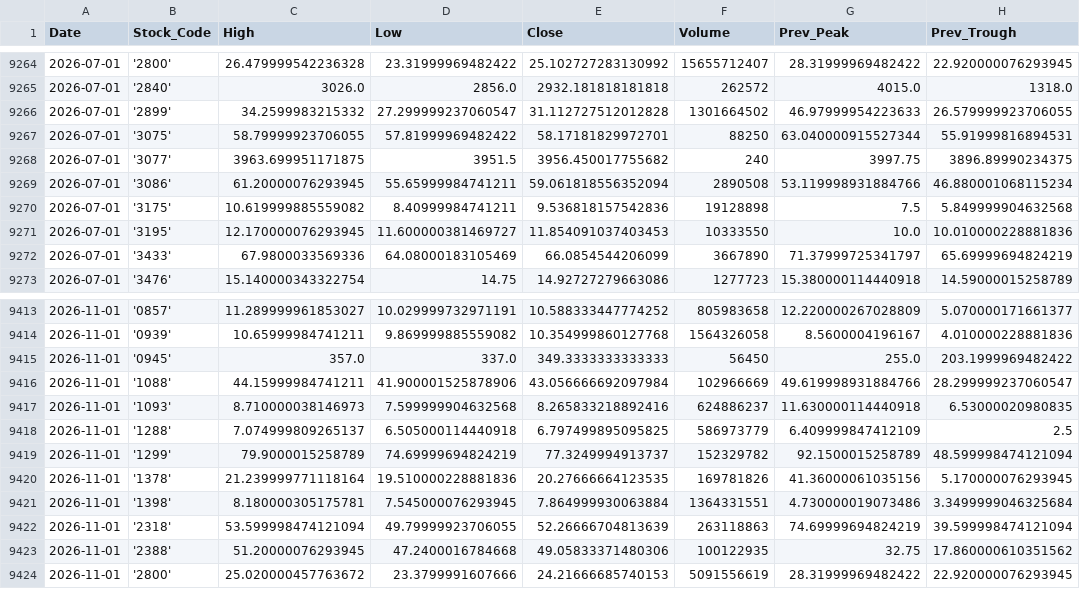
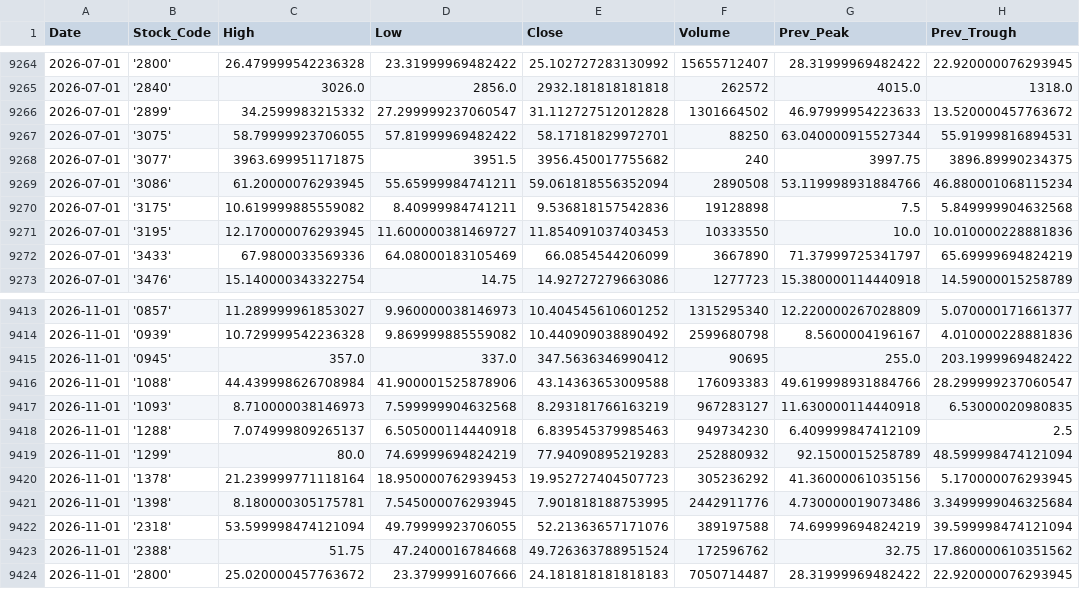
Before and after one commit to ahneth/myPortfolio, a CSV file: monthly_historical_prices.csv, drawn as a sheet; only a part is shown, gaps mark what is left out; the diff covers the shown part only.

```diff
--- a/monthly_historical_prices.csv
+++ b/monthly_historical_prices.csv
@@ -9265,3 +9265,3 @@ Date,Stock_Code,High,Low,Close,Volume,Prev_Peak,Prev_Trough
 2026-07-01,'2840',3026.0,2856.0,2932.181818181818,262572,4015.0,1318.0
-2026-07-01,'2899',34.2599983215332,27.299999237060547,31.112727512012828,1301664502,46.97999954223633,26.579999923706055
+2026-07-01,'2899',34.2599983215332,27.299999237060547,31.112727512012828,1301664502,46.97999954223633,13.520000457763672
 2026-07-01,'3075',58.79999923706055,57.81999969482422,58.17181829972701,88250,63.040000915527344,55.91999816894531
@@ -9413,12 +9413,12 @@ Date,Stock_Code,High,Low,Close,Volume,Prev_Peak,Prev_Trough
-2026-11-01,'0857',11.289999961853027,10.029999732971191,10.588333447774252,805983658,12.220000267028809,5.070000171661377
-2026-11-01,'0939',10.65999984741211,9.869999885559082,10.354999860127768,1564326058,8.5600004196167,4.010000228881836
-2026-11-01,'0945',357.0,337.0,349.3333333333333,56450,255.0,203.1999969482422
-2026-11-01,'1088',44.15999984741211,41.900001525878906,43.056666692097984,102966669,49.619998931884766,28.299999237060547
-2026-11-01,'1093',8.710000038146973,7.599999904632568,8.265833218892416,624886237,11.630000114440918,6.53000020980835
-2026-11-01,'1288',7.074999809265137,6.505000114440918,6.797499895095825,586973779,6.409999847412109,2.5
-2026-11-01,'1299',79.9000015258789,74.69999694824219,77.3249994913737,152329782,92.1500015258789,48.599998474121094
-2026-11-01,'1378',21.239999771118164,19.510000228881836,20.27666664123535,169781826,41.36000061035156,5.170000076293945
-2026-11-01,'1398',8.180000305175781,7.545000076293945,7.864999930063884,1364331551,4.730000019073486,3.3499999046325684
-2026-11-01,'2318',53.599998474121094,49.79999923706055,52.26666704813639,263118863,74.69999694824219,39.599998474121094
-2026-11-01,'2388',51.20000076293945,47.2400016784668,49.05833371480306,100122935,32.75,17.860000610351562
-2026-11-01,'2800',25.020000457763672,23.3799991607666,24.21666685740153,5091556619,28.31999969482422,22.920000076293945
+2026-11-01,'0857',11.289999961853027,9.960000038146973,10.404545610601252,1315295340,12.220000267028809,5.070000171661377
+2026-11-01,'0939',10.729999542236328,9.869999885559082,10.440909038890492,2599680798,8.5600004196167,4.010000228881836
+2026-11-01,'0945',357.0,337.0,347.5636346990412,90695,255.0,203.1999969482422
+2026-11-01,'1088',44.439998626708984,41.900001525878906,43.14363653009588,176093383,49.619998931884766,28.299999237060547
+2026-11-01,'1093',8.710000038146973,7.599999904632568,8.293181766163219,967283127,11.630000114440918,6.53000020980835
+2026-11-01,'1288',7.074999809265137,6.505000114440918,6.839545379985463,949734230,6.409999847412109,2.5
+2026-11-01,'1299',80.0,74.69999694824219,77.94090895219283,252880932,92.1500015258789,48.599998474121094
+2026-11-01,'1378',21.239999771118164,18.950000762939453,19.952727404507723,305236292,41.36000061035156,5.170000076293945
+2026-11-01,'1398',8.180000305175781,7.545000076293945,7.901818188753995,2442911776,4.730000019073486,3.3499999046325684
+2026-11-01,'2318',53.599998474121094,49.79999923706055,52.21363657171076,389197588,74.69999694824219,39.599998474121094
+2026-11-01,'2388',51.75,47.2400016784668,49.726363788951524,172596762,32.75,17.860000610351562
+2026-11-01,'2800',25.020000457763672,23.3799991607666,24.181818181818183,7050714487,28.31999969482422,22.920000076293945
```
Also changed, not shown: 77 edited cells elsewhere in this file.
